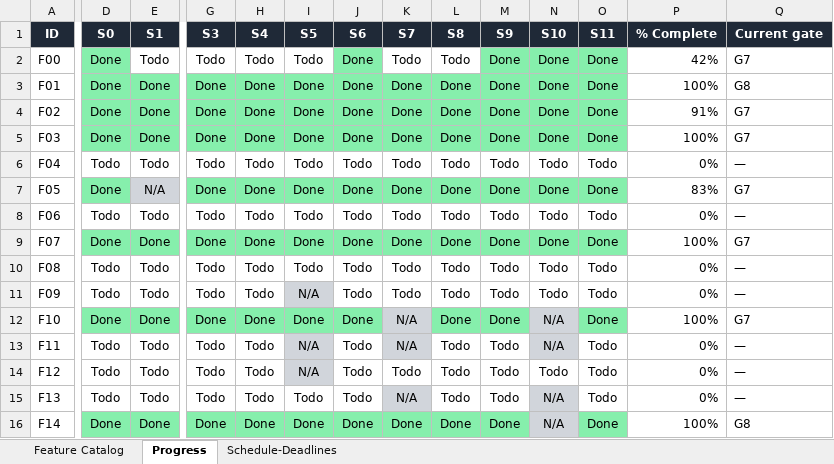
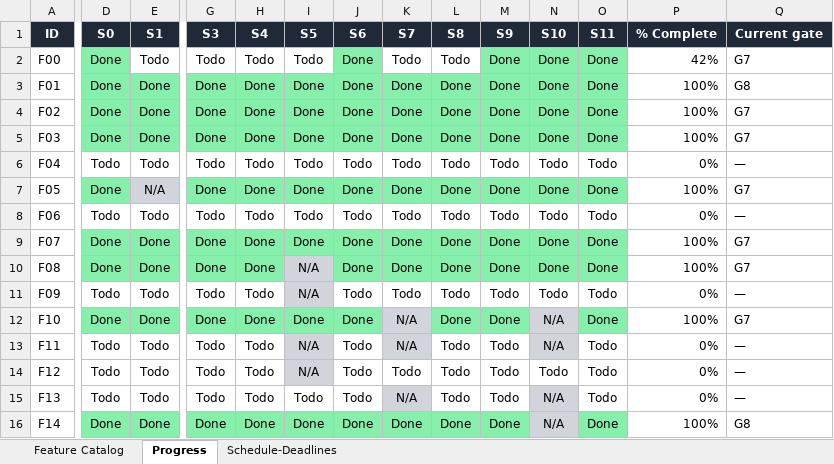
Before and after one commit to NeetigyaShah/APImeMCP, an Excel workbook: radical-pipeline/05-tracking/APImeMCP-Radical-Tracker.xlsx, sheet Progress, drawn as a sheet; only a part is shown, gaps mark what is left out; values as stored, in another font and other column widths than the file's, no borders; conditional formats not drawn; the diff covers the shown part only; the diff names each change by its address in the sheet, - before the commit and + after, or states it on an @@ line.

Commit message:
chore: regenerate tracker workbook post F07/F08 merge, update orchestration log

```diff
--- a/radical-pipeline/05-tracking/APImeMCP-Radical-Tracker.xlsx (sheet Progress)
+++ b/radical-pipeline/05-tracking/APImeMCP-Radical-Tracker.xlsx (sheet Progress)
-P4 (% Complete): 91%
+P4 (% Complete): 100%
-P7 (% Complete): 83%
+P7 (% Complete): 100%
-D10 (S0): Todo
+D10 (S0): Done
-D10:E10 fill: none
+D10:E10 fill: #86EFAC
-E10 (S1): Todo
+E10 (S1): Done
-G10 (S3): Todo
+G10 (S3): Done
-G10:H10 fill: none
+G10:H10 fill: #86EFAC
-H10 (S4): Todo
+H10 (S4): Done
-I10 (S5): Todo
+I10 (S5): N/A
-I10 fill: none
+I10 fill: #D1D5DB
-J10 (S6): Todo
+J10 (S6): Done
-J10:O10 fill: none
+J10:O10 fill: #86EFAC
-K10 (S7): Todo
+K10 (S7): Done
-L10 (S8): Todo
+L10 (S8): Done
-M10 (S9): Todo
+M10 (S9): Done
-N10 (S10): Todo
+N10 (S10): Done
-O10 (S11): Todo
+O10 (S11): Done
-P10 (% Complete): 0%
+P10 (% Complete): 100%
-Q10 (Current gate): —
+Q10 (Current gate): G7
```
Also changed, not shown: 3 edited cells elsewhere in this sheet, 1 other file.
